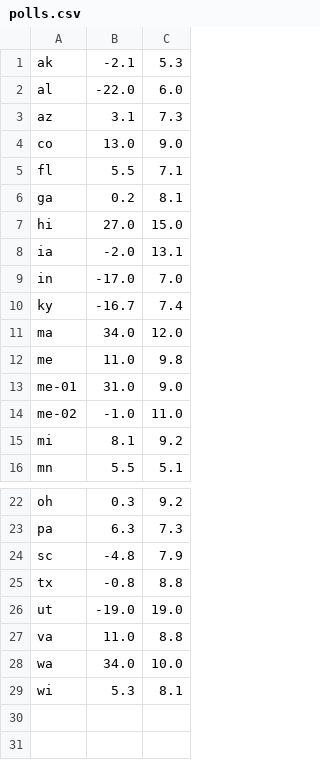
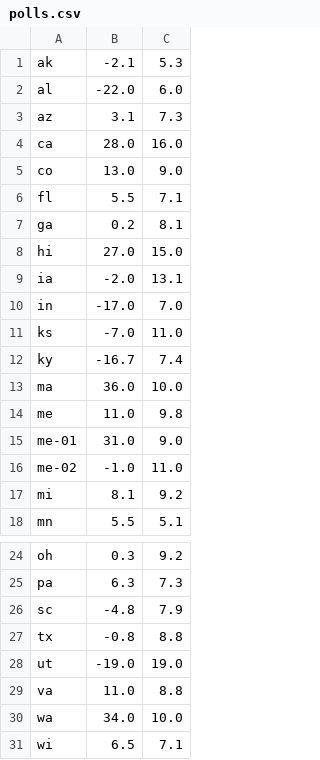
Before and after one commit to bcrowell/election, a CSV file: polls.csv, drawn as a sheet; only a part is shown, gaps mark what is left out.

```diff
--- a/polls.csv
+++ b/polls.csv
@@ -3,2 +3,3 @@ al,-22.0,  6.0
 az,  3.1,  7.3
+ca, 28.0, 16.0
 co, 13.0,  9.0
@@ -9,4 +10,5 @@ ia, -2.0, 13.1
 in,-17.0,  7.0
+ks, -7.0, 11.0
 ky,-16.7,  7.4
-ma, 34.0, 12.0
+ma, 36.0, 10.0
 me, 11.0,  9.8
@@ -28,2 +30,2 @@ va, 11.0,  8.8
 wa, 34.0, 10.0
-wi,  5.3,  8.1
+wi,  6.5,  7.1
```
Also changed, not shown: 6 other files.
